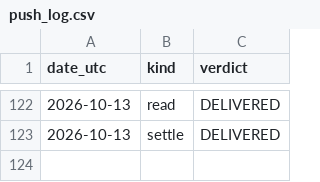
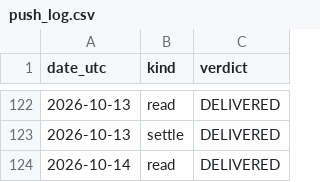
Before and after one commit to guillearria/swing-lab, a CSV file: research/data/push_log.csv, drawn as a sheet; only a part is shown, gaps mark what is left out; the diff names each change by its address in the sheet, - before the commit and + after, or states it on an @@ line.

```diff
--- a/research/data/push_log.csv
+++ b/research/data/push_log.csv
+row 124: 2026-10-14 | read | DELIVERED
```
